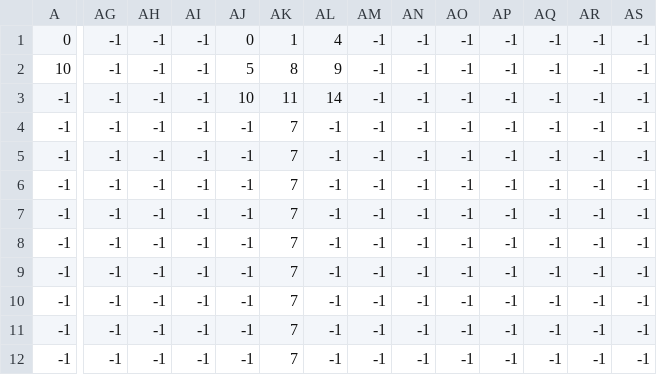
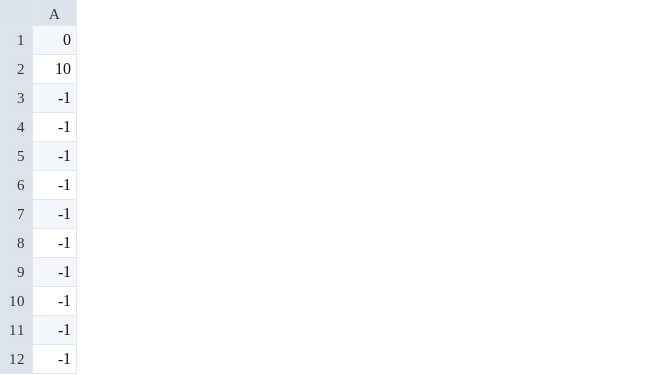
Before and after one commit to mowen88/platformer-FSM, a CSV file: zones/1/1.csv, drawn as a sheet; only a part is shown, gaps mark what is left out; the diff covers the shown part only; the diff names each change by its address in the sheet, - before the commit and + after, or states it on an @@ line.

```diff
--- a/zones/1/1.csv
+++ b/zones/1/1.csv
-column AG, rows 1-12: all -1
-column AH, rows 1-12: all -1
-column AI, rows 1-12: all -1
-column AJ, rows 1-12: 0 | 5 | 10 | -1 | -1 | -1 | -1 | -1 | -1 | -1 | -1 | -1
-column AK, rows 1-12: 1 | 8 | 11 | 7 | 7 | 7 | 7 | 7 | 7 | 7 | 7 | 7
-column AL, rows 1-12: 4 | 9 | 14 | -1 | -1 | -1 | -1 | -1 | -1 | -1 | -1 | -1
-column AM, rows 1-12: all -1
-column AN, rows 1-12: all -1
-column AO, rows 1-12: all -1
-column AP, rows 1-12: all -1
-column AQ, rows 1-12: all -1
-column AR, rows 1-12: all -1
-column AS, rows 1-12: all -1
```
Also changed, not shown: 19 removed columns elsewhere in this file, 6 other files.
